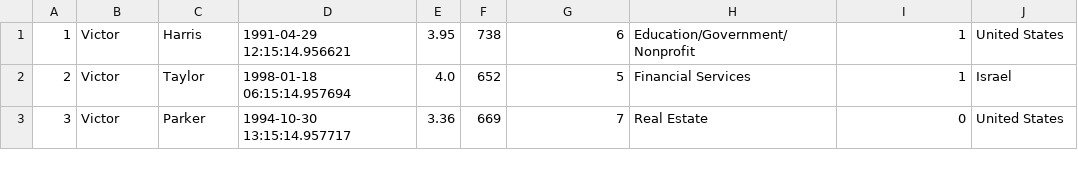
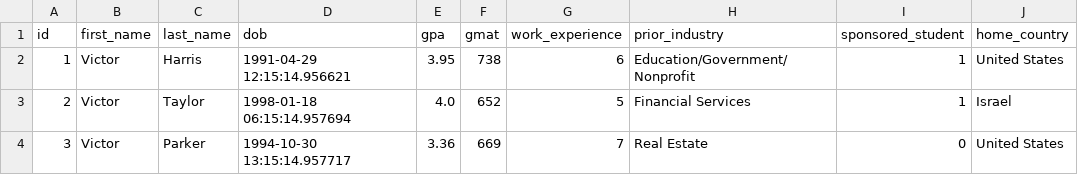
Before and after one commit to mattlovestech/dbs, a CSV file: Desktop/databases/students.csv, drawn as a sheet; only a part is shown.

```diff
--- a/Desktop/databases/students.csv
+++ b/Desktop/databases/students.csv
@@ -1 +1,2 @@
+id,first_name,last_name,dob,gpa,gmat,work_experience,prior_industry,sponsored_student,home_country
 1,Victor,Harris,"1991-04-29 12:15:14.956621",3.95,738,6,Education/Government/Nonprofit,1,"United States"
```
Also changed, not shown: Desktop/databases/companies.csv, Desktop/databases/offers.csv, 2 other files.
